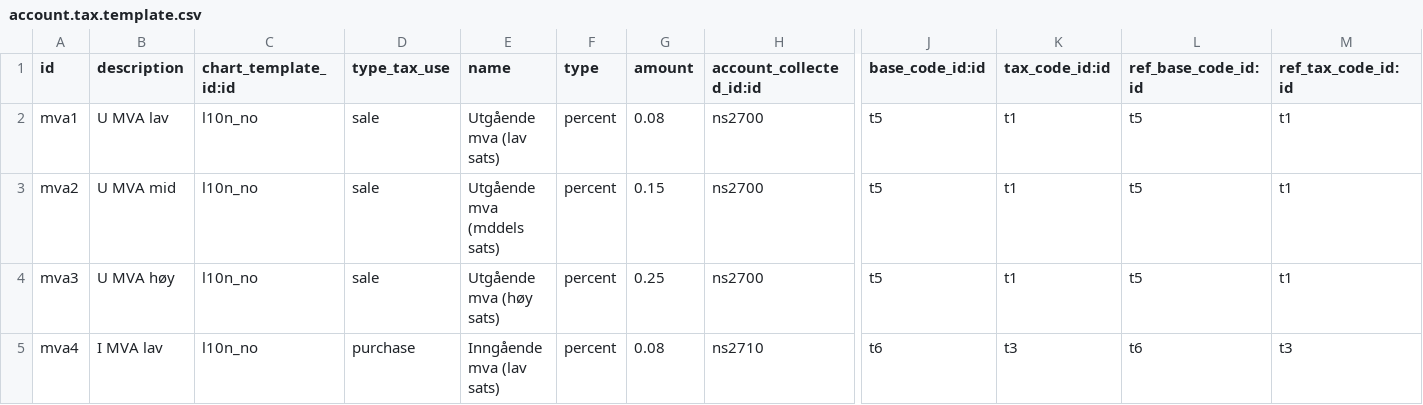
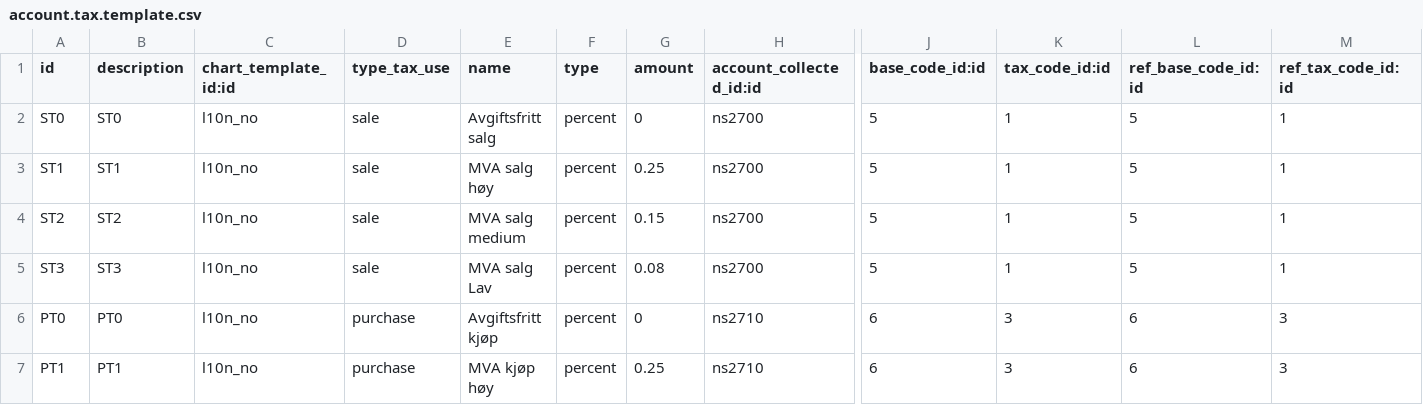
Before and after one commit to kjetilrong/openerp-l10n_no, a CSV file: l10n_no/data/account.tax.template.csv, drawn as a sheet; only a part is shown, gaps mark what is left out; addresses are those after the commit; rows hold the shown columns only; the diff covers the shown part only; the diff names each change by its address in the sheet, - before the commit and + after, or states it on an @@ line.

```diff
--- a/l10n_no/data/account.tax.template.csv
+++ b/l10n_no/data/account.tax.template.csv
-A2 (id): mva1
+A2 (id): ST0
-B2 (description): U MVA lav
+B2 (description): ST0
-E2 (name): Utgående mva (lav sats)
+E2 (name): Avgiftsfritt salg
-G2 (amount): 0.08
+G2 (amount): 0
-J2 (base_code_id:id): t5
+J2 (base_code_id:id): 5
-K2 (tax_code_id:id): t1
+K2 (tax_code_id:id): 1
-L2 (ref_base_code_id:id): t5
+L2 (ref_base_code_id:id): 5
-M2 (ref_tax_code_id:id): t1
+M2 (ref_tax_code_id:id): 1
+row 3: ST1 | ST1 | l10n_no | sale | MVA salg høy | percent | 0.25 | ns2700 | 5 | 1 | 5 | 1
-A4 (id): mva2
+A4 (id): ST2
-B4 (description): U MVA mid
+B4 (description): ST2
-E4 (name): Utgående mva (mddels sats)
+E4 (name): MVA salg medium
-J4:J5 (base_code_id:id): t5
+J4:J5 (base_code_id:id): 5
-K4:K5 (tax_code_id:id): t1
+K4:K5 (tax_code_id:id): 1
-L4:L5 (ref_base_code_id:id): t5
+L4:L5 (ref_base_code_id:id): 5
-M4:M5 (ref_tax_code_id:id): t1
+M4:M5 (ref_tax_code_id:id): 1
-A5 (id): mva3
+A5 (id): ST3
-B5 (description): U MVA høy
+B5 (description): ST3
-E5 (name): Utgående mva (høy sats)
+E5 (name): MVA salg Lav
-G5 (amount): 0.25
+G5 (amount): 0.08
-A6 (id): mva4
+A6 (id): PT0
-B6 (description): I MVA lav
+B6 (description): PT0
-E6 (name): Inngående mva (lav sats)
+E6 (name): Avgiftsfritt kjøp
-G6 (amount): 0.08
+G6 (amount): 0
-J6 (base_code_id:id): t6
+J6 (base_code_id:id): 6
-K6 (tax_code_id:id): t3
+K6 (tax_code_id:id): 3
-L6 (ref_base_code_id:id): t6
+L6 (ref_base_code_id:id): 6
-M6 (ref_tax_code_id:id): t3
+M6 (ref_tax_code_id:id): 3
+row 7: PT1 | PT1 | l10n_no | purchase | MVA kjøp høy | percent | 0.25 | ns2710 | 6 | 3 | 6 | 3
```
Also changed, not shown: 6 added rows and 23 edited cells elsewhere in this file, l10n_no/data/account.chart.template.csv.
